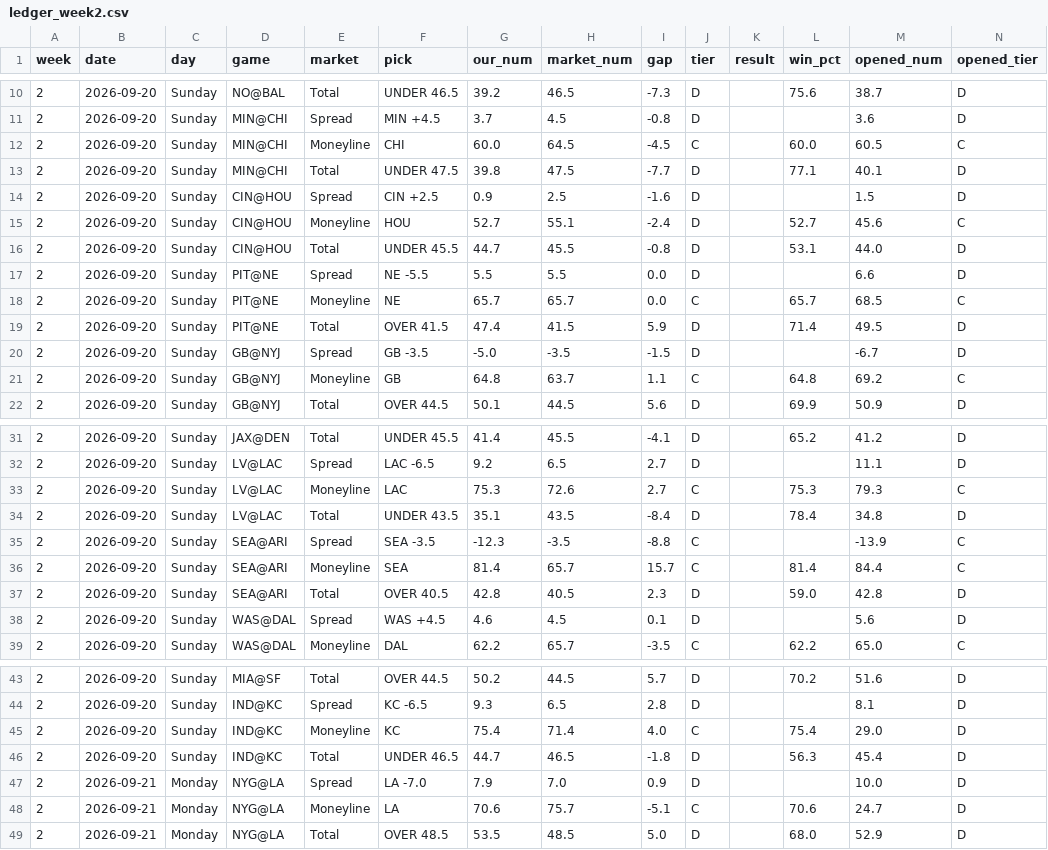
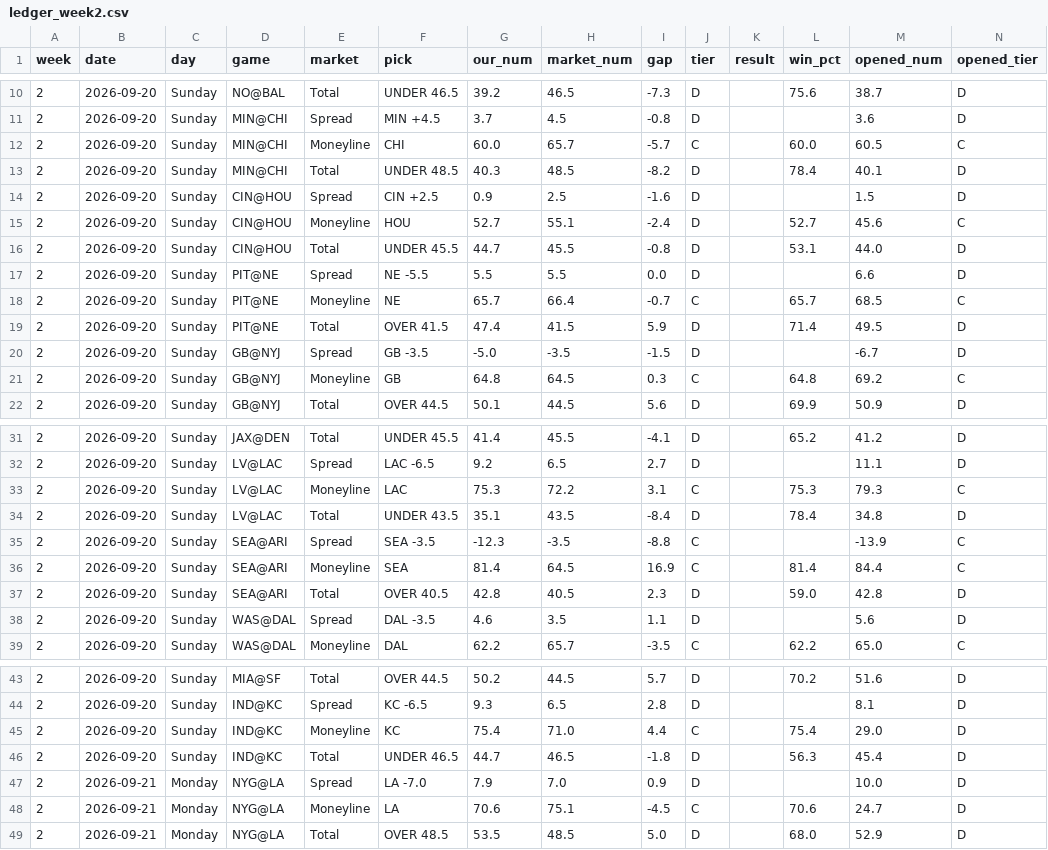
Before and after one commit to fourty2se7en/nfl-card, a CSV file: scripts/ledger_week2.csv, drawn as a sheet; only a part is shown, gaps mark what is left out; the diff covers the shown part only.

```diff
--- a/scripts/ledger_week2.csv
+++ b/scripts/ledger_week2.csv
@@ -11,4 +11,4 @@ week,date,day,game,market,pick,our_num,market_num,gap,tier,result,win_pct,opened
 2,2026-09-20,Sunday,MIN@CHI,Spread,MIN +4.5,3.7,4.5,-0.8,D,,,3.6,D
-2,2026-09-20,Sunday,MIN@CHI,Moneyline,CHI,60.0,64.5,-4.5,C,,60.0,60.5,C
-2,2026-09-20,Sunday,MIN@CHI,Total,UNDER 47.5,39.8,47.5,-7.7,D,,77.1,40.1,D
+2,2026-09-20,Sunday,MIN@CHI,Moneyline,CHI,60.0,65.7,-5.7,C,,60.0,60.5,C
+2,2026-09-20,Sunday,MIN@CHI,Total,UNDER 48.5,40.3,48.5,-8.2,D,,78.4,40.1,D
 2,2026-09-20,Sunday,CIN@HOU,Spread,CIN +2.5,0.9,2.5,-1.6,D,,,1.5,D
@@ -17,6 +17,6 @@ week,date,day,game,market,pick,our_num,market_num,gap,tier,result,win_pct,opened
 2,2026-09-20,Sunday,PIT@NE,Spread,NE -5.5,5.5,5.5,0.0,D,,,6.6,D
-2,2026-09-20,Sunday,PIT@NE,Moneyline,NE,65.7,65.7,0.0,C,,65.7,68.5,C
+2,2026-09-20,Sunday,PIT@NE,Moneyline,NE,65.7,66.4,-0.7,C,,65.7,68.5,C
 2,2026-09-20,Sunday,PIT@NE,Total,OVER 41.5,47.4,41.5,5.9,D,,71.4,49.5,D
 2,2026-09-20,Sunday,GB@NYJ,Spread,GB -3.5,-5.0,-3.5,-1.5,D,,,-6.7,D
-2,2026-09-20,Sunday,GB@NYJ,Moneyline,GB,64.8,63.7,1.1,C,,64.8,69.2,C
+2,2026-09-20,Sunday,GB@NYJ,Moneyline,GB,64.8,64.5,0.3,C,,64.8,69.2,C
 2,2026-09-20,Sunday,GB@NYJ,Total,OVER 44.5,50.1,44.5,5.6,D,,69.9,50.9,D
@@ -32,8 +32,8 @@ week,date,day,game,market,pick,our_num,market_num,gap,tier,result,win_pct,opened
 2,2026-09-20,Sunday,LV@LAC,Spread,LAC -6.5,9.2,6.5,2.7,D,,,11.1,D
-2,2026-09-20,Sunday,LV@LAC,Moneyline,LAC,75.3,72.6,2.7,C,,75.3,79.3,C
+2,2026-09-20,Sunday,LV@LAC,Moneyline,LAC,75.3,72.2,3.1,C,,75.3,79.3,C
 2,2026-09-20,Sunday,LV@LAC,Total,UNDER 43.5,35.1,43.5,-8.4,D,,78.4,34.8,D
 2,2026-09-20,Sunday,SEA@ARI,Spread,SEA -3.5,-12.3,-3.5,-8.8,C,,,-13.9,C
-2,2026-09-20,Sunday,SEA@ARI,Moneyline,SEA,81.4,65.7,15.7,C,,81.4,84.4,C
+2,2026-09-20,Sunday,SEA@ARI,Moneyline,SEA,81.4,64.5,16.9,C,,81.4,84.4,C
 2,2026-09-20,Sunday,SEA@ARI,Total,OVER 40.5,42.8,40.5,2.3,D,,59.0,42.8,D
-2,2026-09-20,Sunday,WAS@DAL,Spread,WAS +4.5,4.6,4.5,0.1,D,,,5.6,D
+2,2026-09-20,Sunday,WAS@DAL,Spread,DAL -3.5,4.6,3.5,1.1,D,,,5.6,D
 2,2026-09-20,Sunday,WAS@DAL,Moneyline,DAL,62.2,65.7,-3.5,C,,62.2,65.0,C
@@ -44,6 +44,6 @@ week,date,day,game,market,pick,our_num,market_num,gap,tier,result,win_pct,opened
 2,2026-09-20,Sunday,IND@KC,Spread,KC -6.5,9.3,6.5,2.8,D,,,8.1,D
-2,2026-09-20,Sunday,IND@KC,Moneyline,KC,75.4,71.4,4.0,C,,75.4,29.0,D
+2,2026-09-20,Sunday,IND@KC,Moneyline,KC,75.4,71.0,4.4,C,,75.4,29.0,D
 2,2026-09-20,Sunday,IND@KC,Total,UNDER 46.5,44.7,46.5,-1.8,D,,56.3,45.4,D
 2,2026-09-21,Monday,NYG@LA,Spread,LA -7.0,7.9,7.0,0.9,D,,,10.0,D
-2,2026-09-21,Monday,NYG@LA,Moneyline,LA,70.6,75.7,-5.1,C,,70.6,24.7,D
+2,2026-09-21,Monday,NYG@LA,Moneyline,LA,70.6,75.1,-4.5,C,,70.6,24.7,D
 2,2026-09-21,Monday,NYG@LA,Total,OVER 48.5,53.5,48.5,5.0,D,,68.0,52.9,D
```
Also changed, not shown: 4 edited cells elsewhere in this file, scripts/ledger_history.csv, site/ledger_week2.csv, 4 other files.
